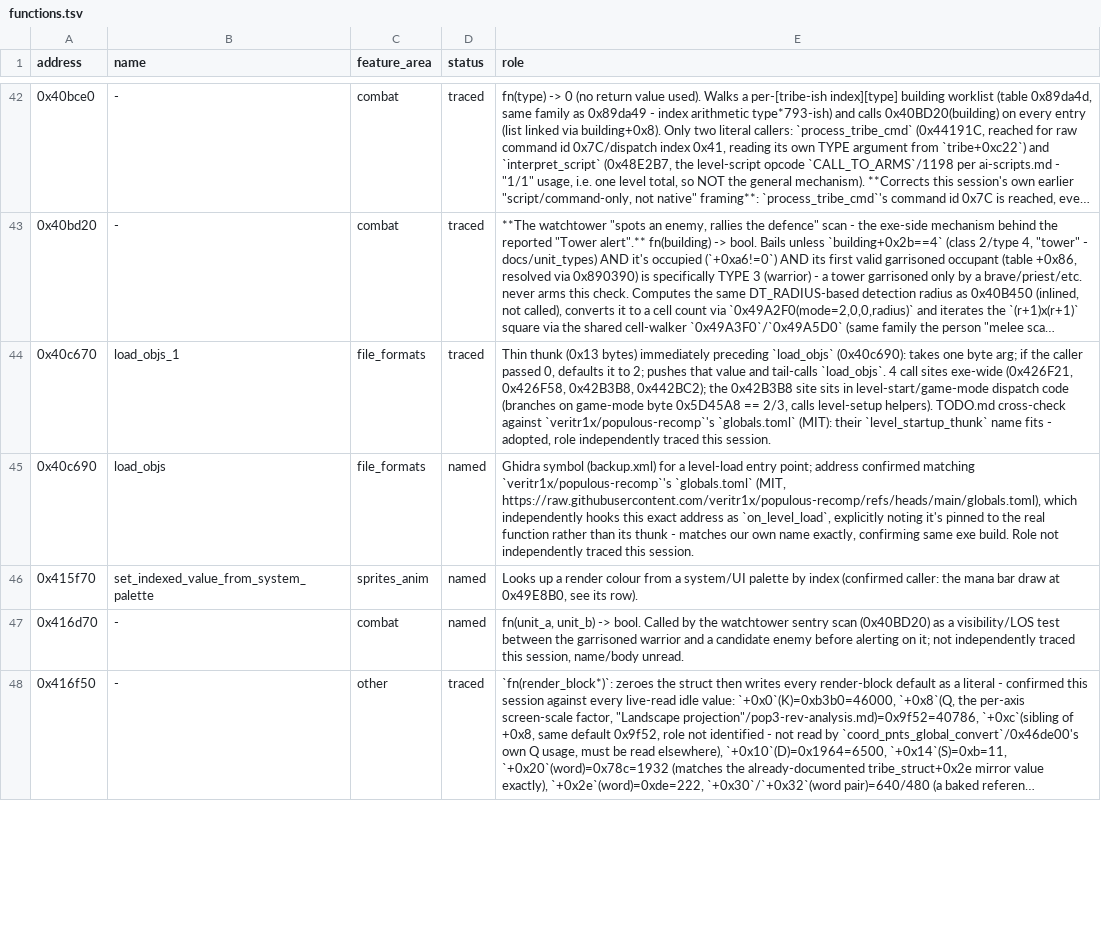
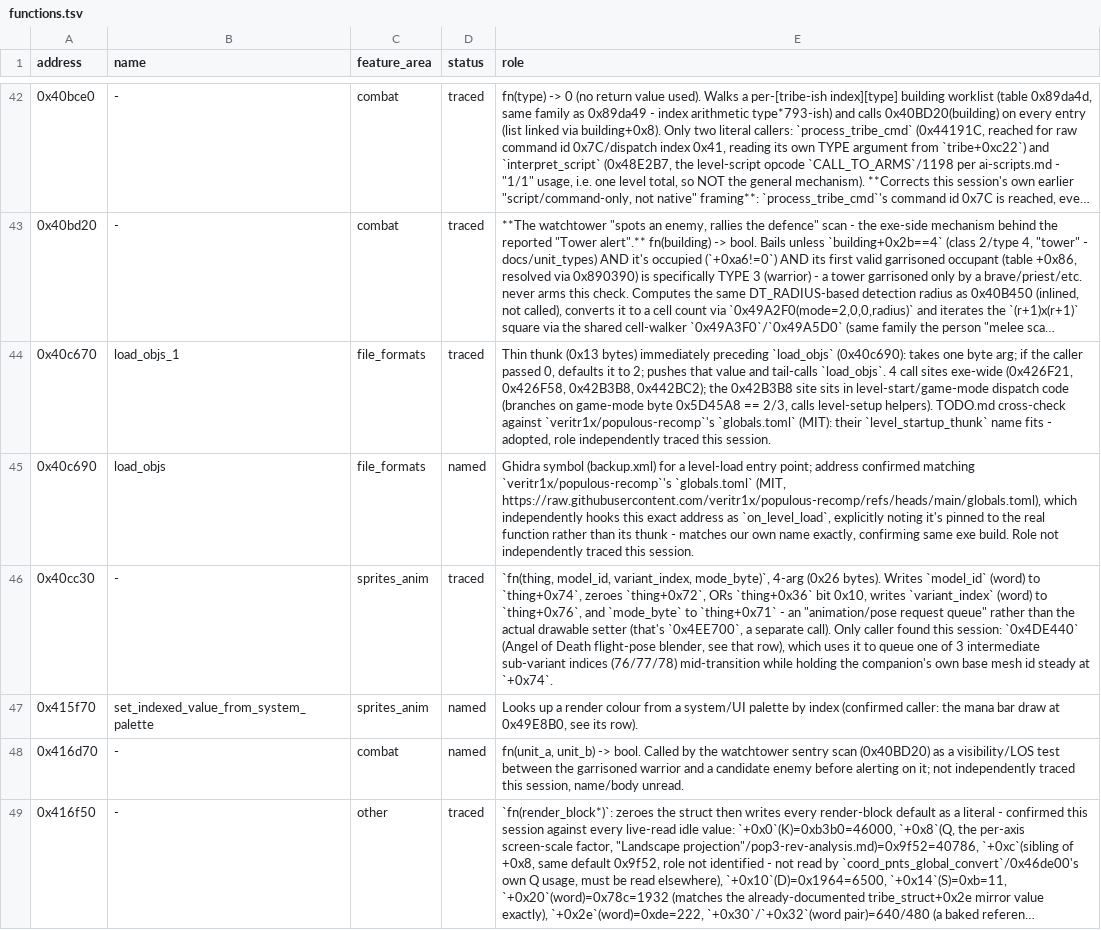
Before and after one commit to ragusa87/pop3-rev, a TSV file: docs/functions.tsv, drawn as a sheet; only a part is shown, gaps mark what is left out; long unchanged cells end in …; the diff covers the shown part only; the diff names each change by its address in the sheet, - before the commit and + after, or states it on an @@ line.

```diff
--- a/docs/functions.tsv
+++ b/docs/functions.tsv
+row 46: 0x40cc30 | - | sprites_anim | traced | `fn(thing, model_id, variant_index, mode_byte)`, 4-arg (0x26 bytes). Writes `model_id` (word) to `thing+0x74`, zeroes `thing+0x72`, ORs `thing+0x36` bit 0x10, writes `variant_index` (word) to `thing+0x76`, and `mode_byte` to `thing+0x71` - an "animation/pose request queue" rather than the actual drawable setter (that's `0x4EE700`, a separate call). Only caller found this session: `0x4DE440` (Angel of Death flight-pose blender, see that row), which uses it to queue one of 3 intermediate sub-variant indices (76/77/78) mid-transition while holding the companion's own base mesh id steady at `+0x74`.
```
Also changed, not shown: 1 added row, 3 moved rows and 3 edited cells elsewhere in this file, docs/effect_states.csv, docs/person_states.tsv, 1 other file.
